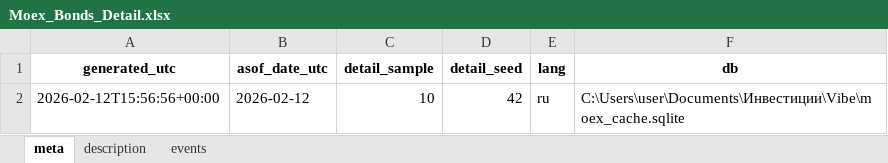
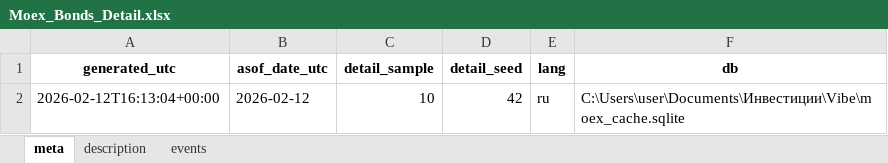
Before and after one commit to Habosjob/Vibe, an Excel workbook: Moex_Bonds_Detail.xlsx, sheet meta, drawn as a sheet; values as stored, in another font and other column widths than the file's, no borders; the diff names each change by its address in the sheet, - before the commit and + after, or states it on an @@ line.

```diff
--- a/Moex_Bonds_Detail.xlsx (sheet meta)
+++ b/Moex_Bonds_Detail.xlsx (sheet meta)
-A2 (generated_utc): 2026-02-12T15:56:56+00:00
+A2 (generated_utc): 2026-02-12T16:13:04+00:00
```
Also changed, not shown: Moex_Bonds.xlsx, 3 other files.
